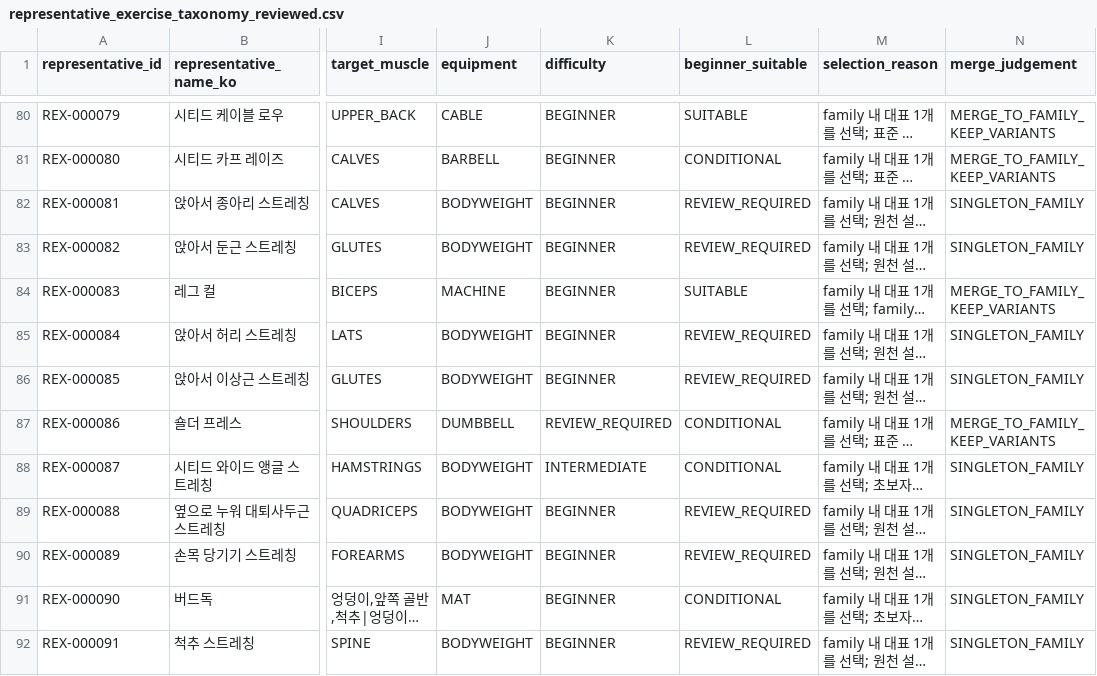
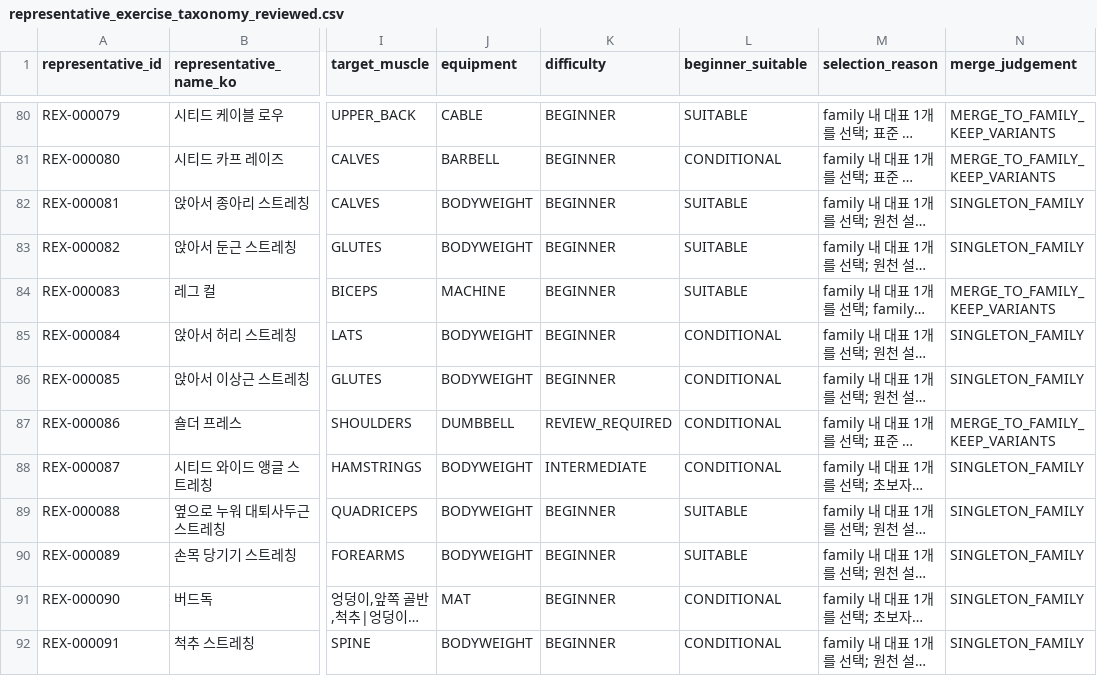
Before and after one commit to SKNETWORKS-FAMILY-AICAMP/SKN30-FINAL-5Team, a CSV file: data/reports/representative_exercise_taxonomy_reviewed.csv, drawn as a sheet; only a part is shown, gaps mark what is left out; long unchanged cells end in …; the diff covers the shown part only; the diff names each change by its address in the sheet, - before the commit and + after, or states it on an @@ line.

```diff
--- a/data/reports/representative_exercise_taxonomy_reviewed.csv
+++ b/data/reports/representative_exercise_taxonomy_reviewed.csv
-L82:L83 (beginner_suitable): REVIEW_REQUIRED
+L82:L83 (beginner_suitable): SUITABLE
-L85:L86 (beginner_suitable): REVIEW_REQUIRED
+L85:L86 (beginner_suitable): CONDITIONAL
-L89:L90 (beginner_suitable): REVIEW_REQUIRED
+L89:L90 (beginner_suitable): SUITABLE
-L92 (beginner_suitable): REVIEW_REQUIRED
+L92 (beginner_suitable): CONDITIONAL
```
Also changed, not shown: 18 edited cells elsewhere in this file, 52 other files.
